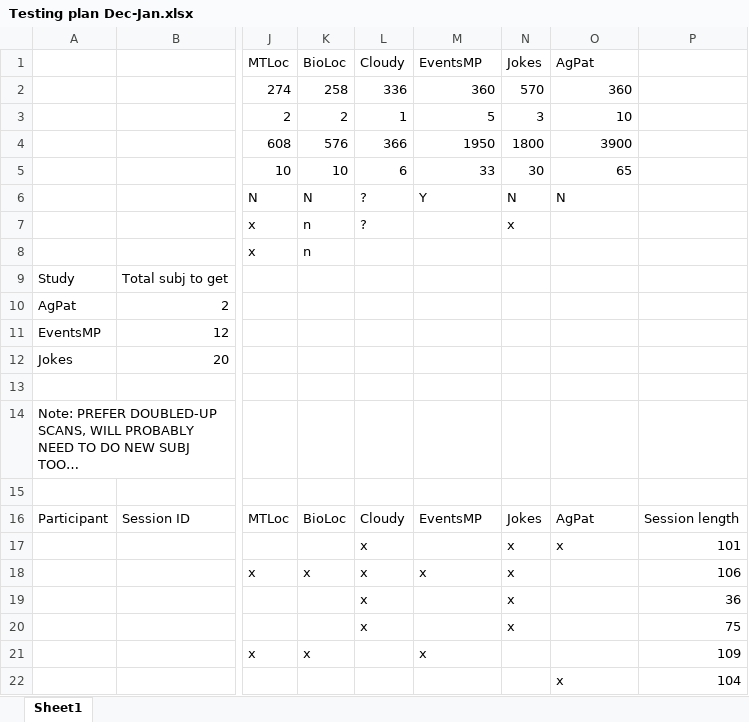
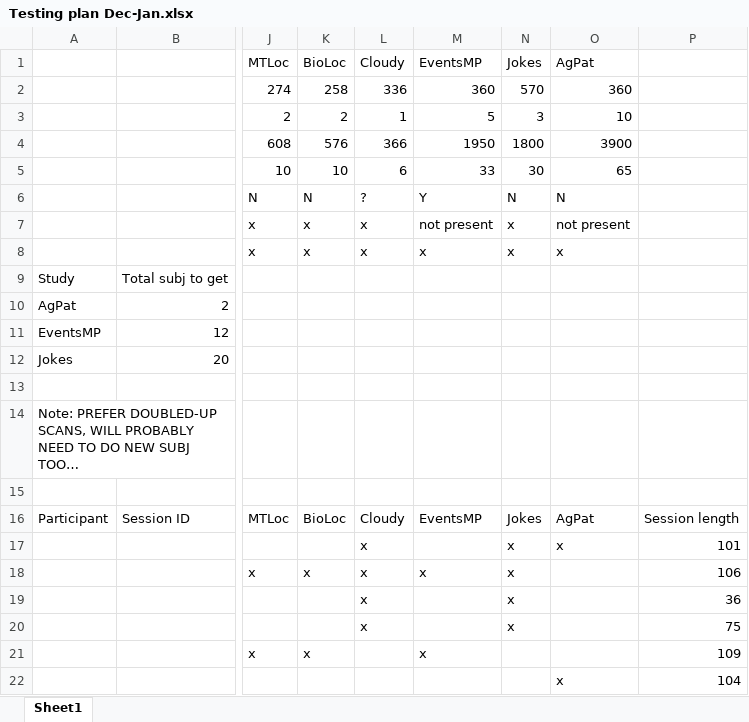
Before and after one commit to mekline/fMRI-scanning-sessions, an Excel workbook: Testing plan Dec-Jan.xlsx, sheet Sheet1, drawn as a sheet; only a part is shown, gaps mark what is left out; values as stored, in another font and other column widths than the file's, no borders; the diff names each change by its address in the sheet, - before the commit and + after, or states it on an @@ line.

```diff
--- a/Testing plan Dec-Jan.xlsx (sheet Sheet1)
+++ b/Testing plan Dec-Jan.xlsx (sheet Sheet1)
-K7:K8: n
+K7:K8: x
-L7: ?
+L7: x
-M7: (empty)
+M7: not present
-O7: (empty)
+O7: not present
-L8: (empty)
+L8: x
-M8: (empty)
+M8: x
-N8: (empty)
+N8: x
-O8: (empty)
+O8: x
```
Also changed, not shown: 1 other file.
